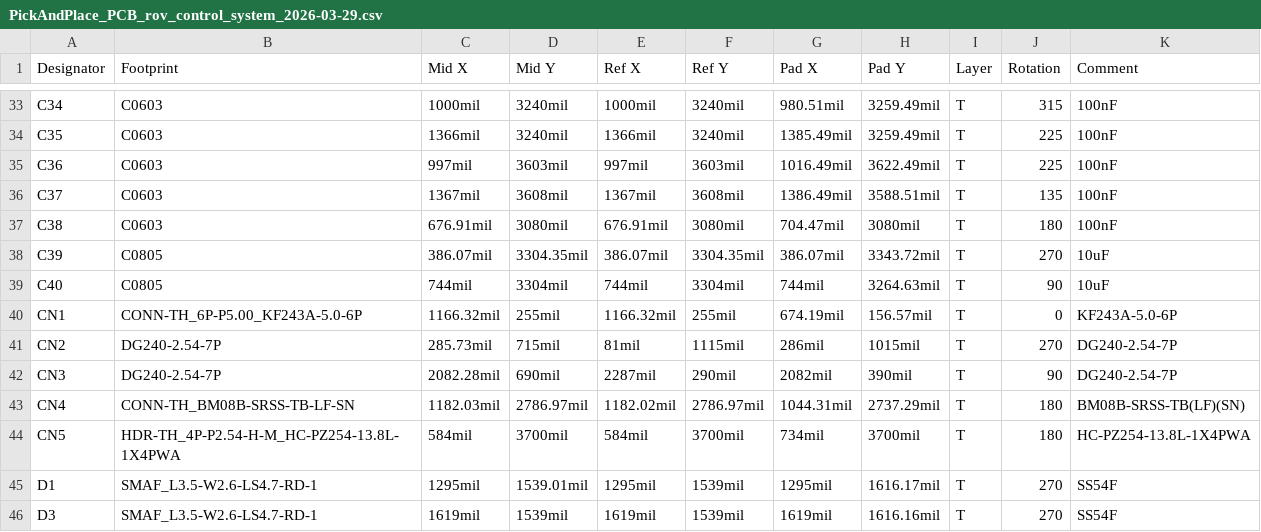
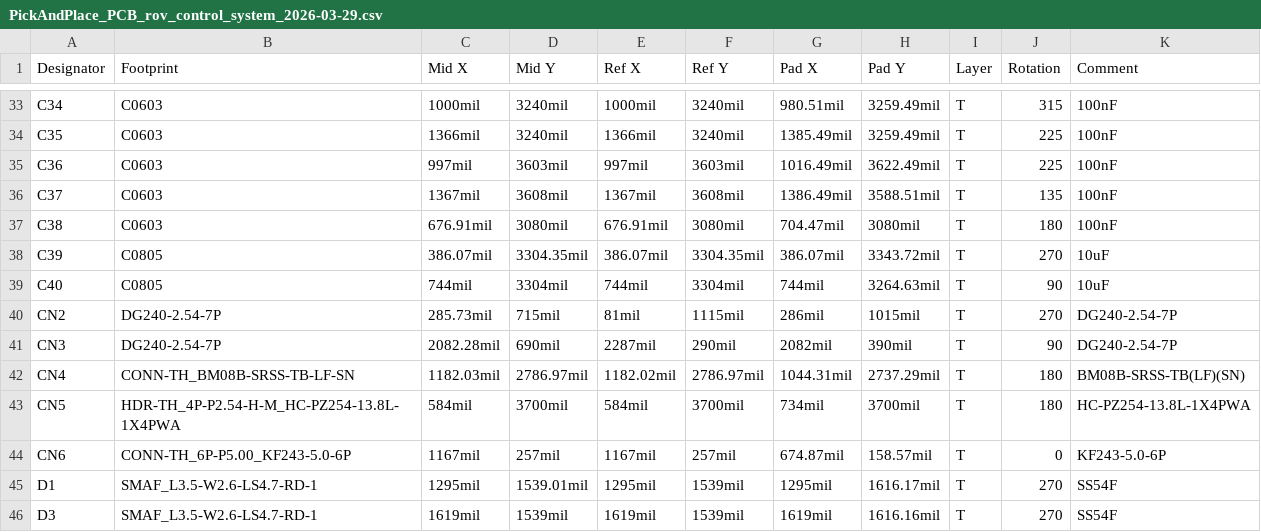
Before and after one commit to Yarik9008/RovAcademic, a CSV file: Hardware/PCB_rov_control_system/PickAndPlace_PCB_rov_control_system_2026-03-29.csv, drawn as a sheet; only a part is shown, gaps mark what is left out; removed rows and columns are numbered as before the commit, all else as after; the diff names each change by its address in the sheet, - before the commit and + after, or states it on an @@ line.

```diff
--- a/Hardware/PCB_rov_control_system/PickAndPlace_PCB_rov_control_system_2026-03-29.csv
+++ b/Hardware/PCB_rov_control_system/PickAndPlace_PCB_rov_control_system_2026-03-29.csv
-row 40: CN1 | CONN-TH_6P-P5.00_KF243A-5.0-6P | 1166.32mil | 255mil | 1166.32mil | 255mil | 674.19mil | 156.57mil | T | 0 | KF243A-5.0-6P
+row 44: CN6 | CONN-TH_6P-P5.00_KF243-5.0-6P | 1167mil | 257mil | 1167mil | 257mil | 674.87mil | 158.57mil | T | 0 | KF243-5.0-6P
```
Also changed, not shown: Hardware/PCB_rov_control_system/BOM_rov_control_system_2026-03-29.csv, 12 other files.
